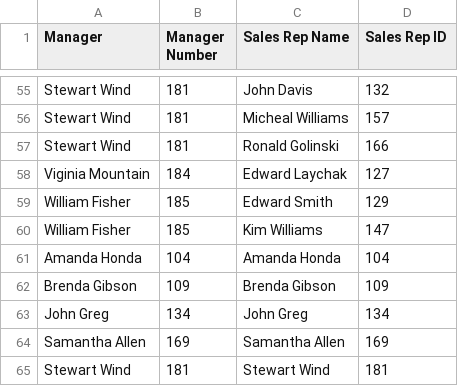
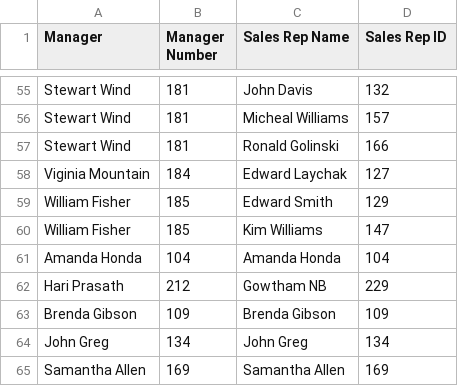
Before and after one commit to Haribiddacdw/ecommerce_data, a CSV file: Sales Rep Master.csv, drawn as a sheet; only a part is shown, gaps mark what is left out; the shorter side is filled out with more unchanged rows; the diff names each change by its address in the sheet, - before the commit and + after, or states it on an @@ line.

Commit message:
Update Sales Rep Master.csv

```diff
--- a/Sales Rep Master.csv
+++ b/Sales Rep Master.csv
+row 62: Hari Prasath | 212 | Gowtham NB | 229
```
